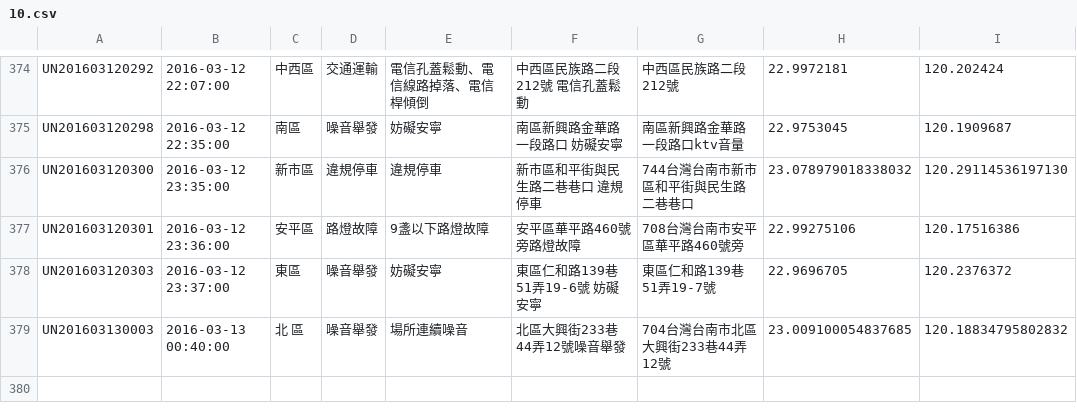
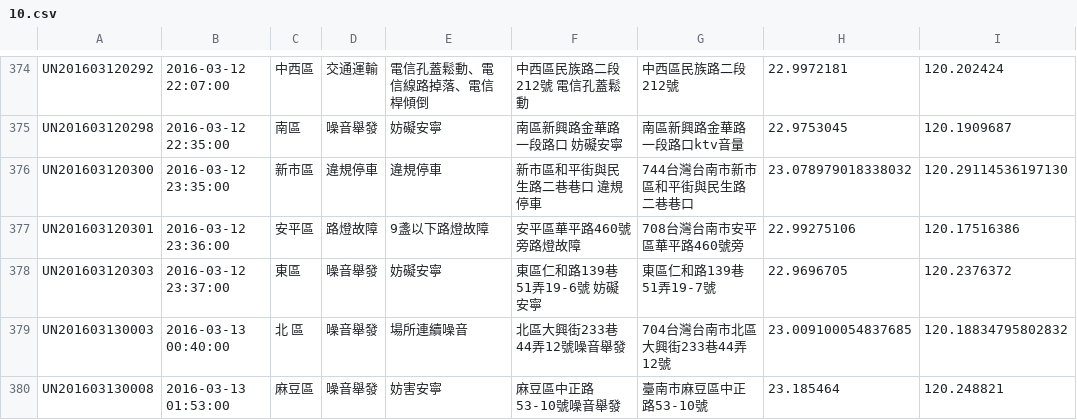
Before and after one commit to kiang/tainan_1999_map, a CSV file: data/2016/10.csv, drawn as a sheet; only a part is shown, gaps mark what is left out.

```diff
--- a/data/2016/10.csv
+++ b/data/2016/10.csv
@@ -379 +379,2 @@ UN201603120303,"2016-03-12 23:37:00",東區,噪音舉發,妨礙安寧,"東區仁
 UN201603130003,"2016-03-13 00:40:00","北 區",噪音舉發,場所連續噪音,北區大興街233巷44弄12號噪音舉發,704台灣台南市北區大興街233巷44弄12號,23.009100054837685,120.18834795802832
+UN201603130008,"2016-03-13 01:53:00",麻豆區,噪音舉發,妨害安寧,麻豆區中正路53-10號噪音舉發,臺南市麻豆區中正路53-10號,23.185464,120.248821
```
Also changed, not shown: 1 other file.
